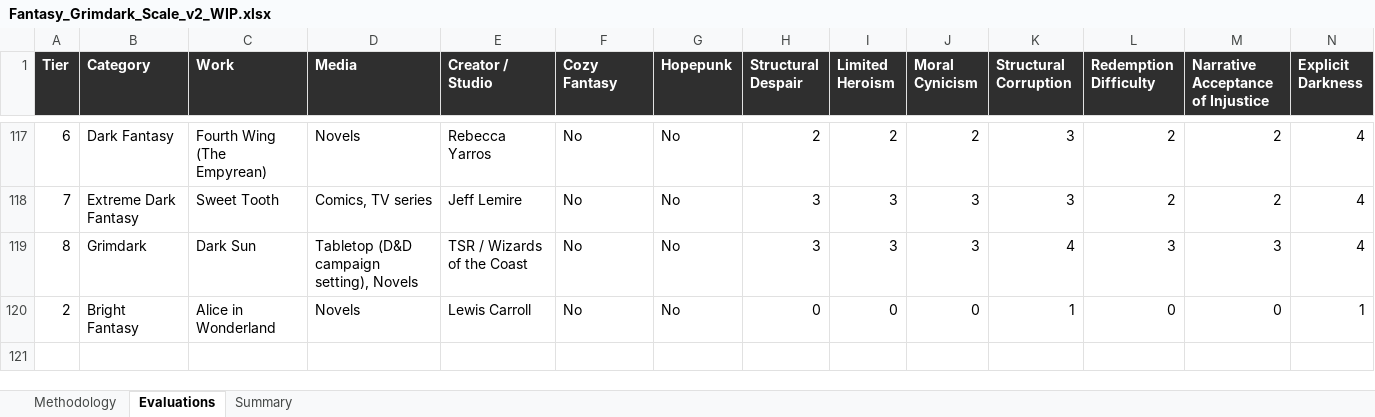
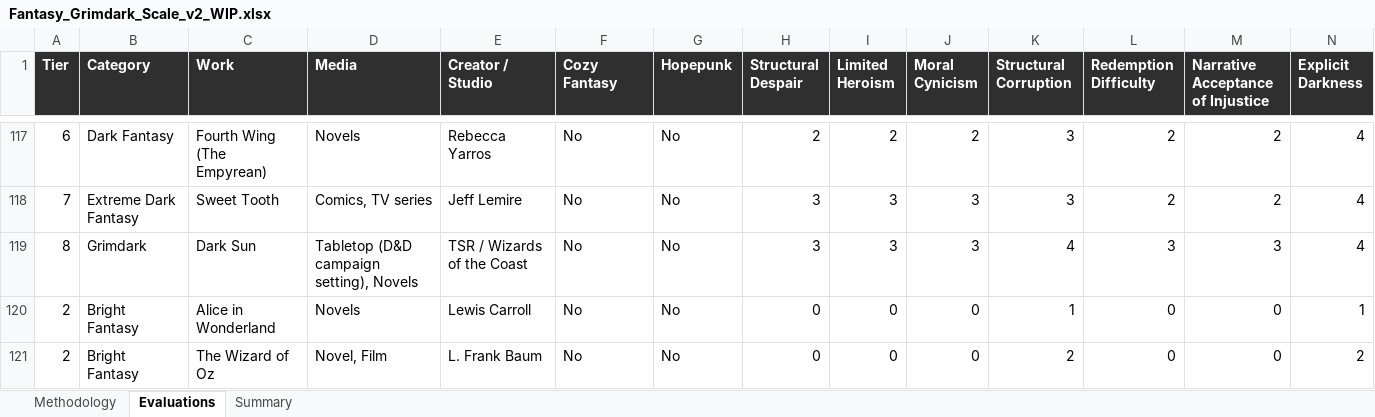
Before and after one commit to refo44/fantasy-darkness-scale, an Excel workbook: Fantasy_Grimdark_Scale_v2_WIP.xlsx, sheet Evaluations, drawn as a sheet; only a part is shown, gaps mark what is left out; values as stored, in another font and other column widths than the file's, no borders; rows hold the shown columns only; the diff names each change by its address in the sheet, - before the commit and + after, or states it on an @@ line.

```diff
--- a/Fantasy_Grimdark_Scale_v2_WIP.xlsx (sheet Evaluations)
+++ b/Fantasy_Grimdark_Scale_v2_WIP.xlsx (sheet Evaluations)
+row 121: 2 | Bright Fantasy | The Wizard of Oz | Novel, Film | L. Frank Baum | No | No | 0 | 0 | 0 | 2 | 0 | 0 | 2
```
Also changed, not shown: sheet Summary, 3 other files.
